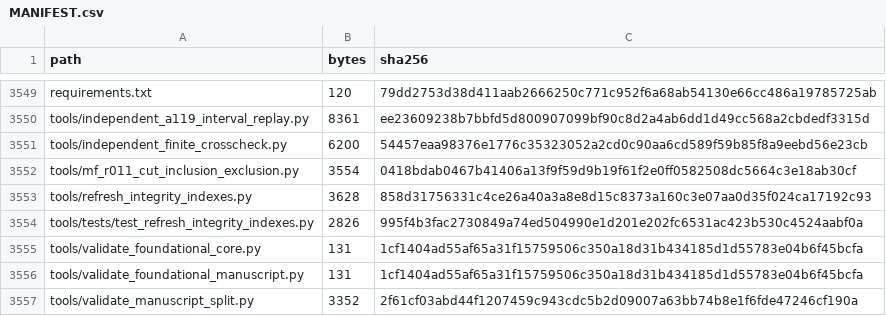
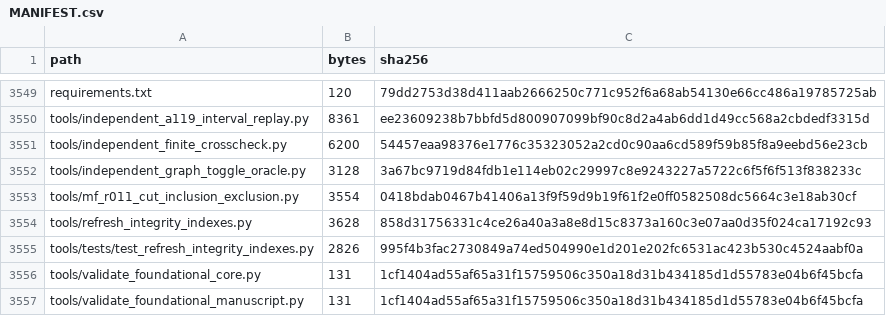
Before and after one commit to DevHabito/precategorical-modal-field-framework, a CSV file: MANIFEST.csv, drawn as a sheet; only a part is shown, gaps mark what is left out; the shorter side is filled out with more unchanged rows; the diff names each change by its address in the sheet, - before the commit and + after, or states it on an @@ line.

```diff
--- a/MANIFEST.csv
+++ b/MANIFEST.csv
+row 3552: tools/independent_graph_toggle_oracle.py | 3128 | 3a67bc9719d84fdb1e114eb02c29997c8e9243227a5722c6f5f6f513f838233c
```
Also changed, not shown: 1 other file.
